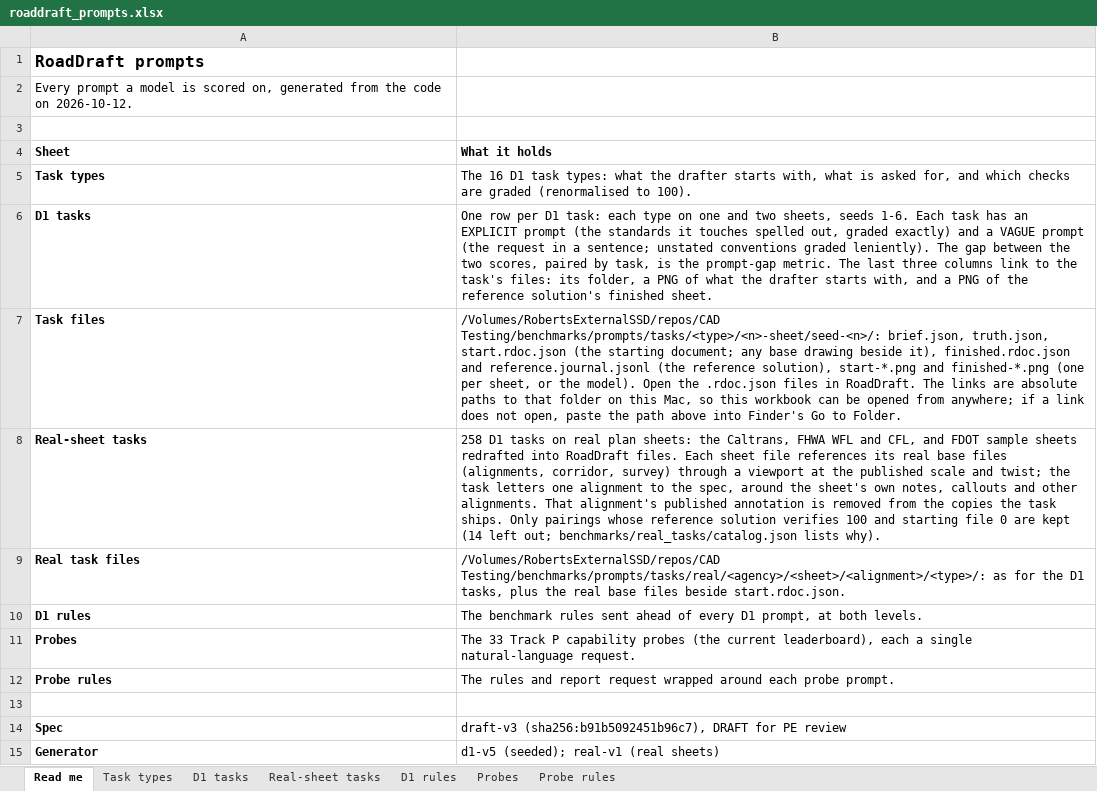
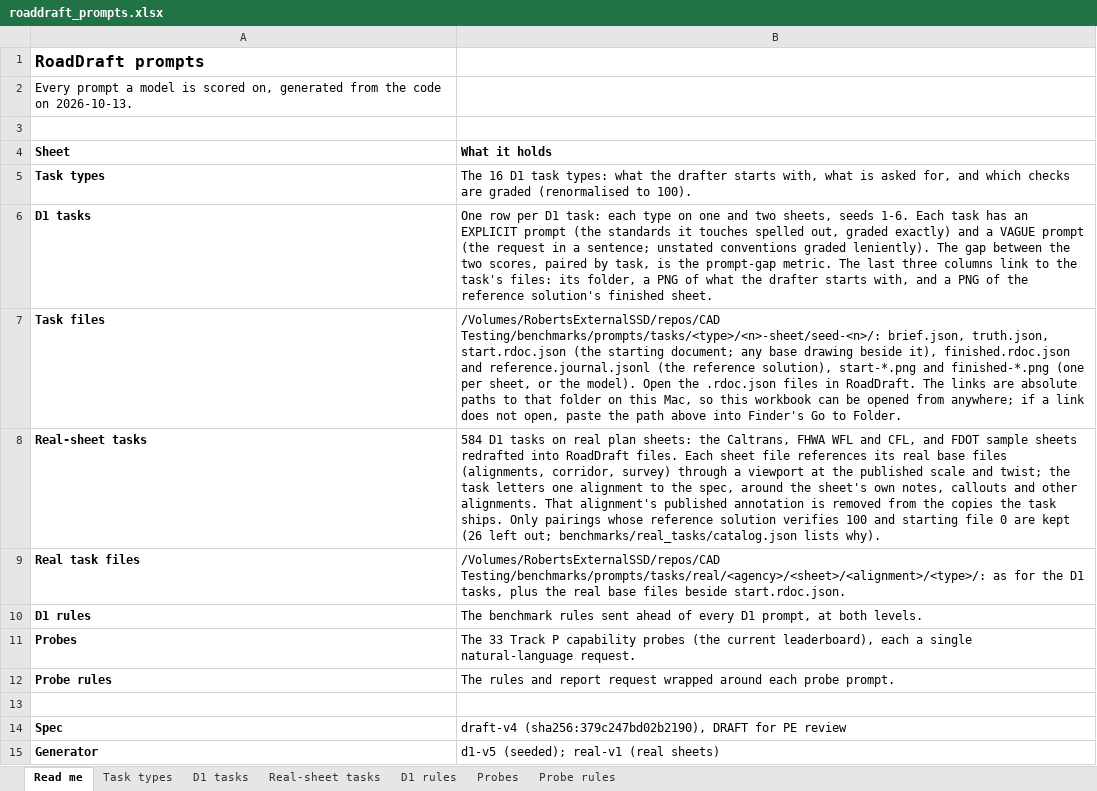
Before and after one commit to robertdenison56/CAD-Testing, an Excel workbook: benchmarks/prompts/roaddraft_prompts.xlsx, sheet Read me, drawn as a sheet; only a part is shown; values as stored, in another font and other column widths than the file's, no borders; the diff names each change by its address in the sheet, - before the commit and + after, or states it on an @@ line.

```diff
--- a/benchmarks/prompts/roaddraft_prompts.xlsx (sheet Read me)
+++ b/benchmarks/prompts/roaddraft_prompts.xlsx (sheet Read me)
-A2 (Sheet): …code on 2026-10-12.
+A2 (Sheet): …code on 2026-10-13.
-B8 (What it holds): 258 D1 tasks on real plan sheets: the Caltrans, FHWA WFL and CFL, and FDOT sample sheets redrafted into RoadDraft files. Each sheet file references its real base files (alignments, corridor, survey) through a viewport at the published scale and twist; the task letters one alignment to the spec, around the sheet's own notes, callouts and other alignments. That alignment's published annotation is removed from the copies the task ships. Only pairings whose reference solution verifies 100 and starting file 0 are kept (14 left out;…
+B8 (What it holds): 584 D1 tasks on real plan sheets: the Caltrans, FHWA WFL and CFL, and FDOT sample sheets redrafted into RoadDraft files. Each sheet file references its real base files (alignments, corridor, survey) through a viewport at the published scale and twist; the task letters one alignment to the spec, around the sheet's own notes, callouts and other alignments. That alignment's published annotation is removed from the copies the task ships. Only pairings whose reference solution verifies 100 and starting file 0 are kept (26 left out;…
-B14 (What it holds): draft-v3 (sha256:b91b5092451b96c7), DRAFT for…
+B14 (What it holds): draft-v4 (sha256:379c247bd02b2190), DRAFT for…
```
Also changed, not shown: sheet Real-sheet tasks, sheet D1 tasks, sheet Task types, 17 other files.
